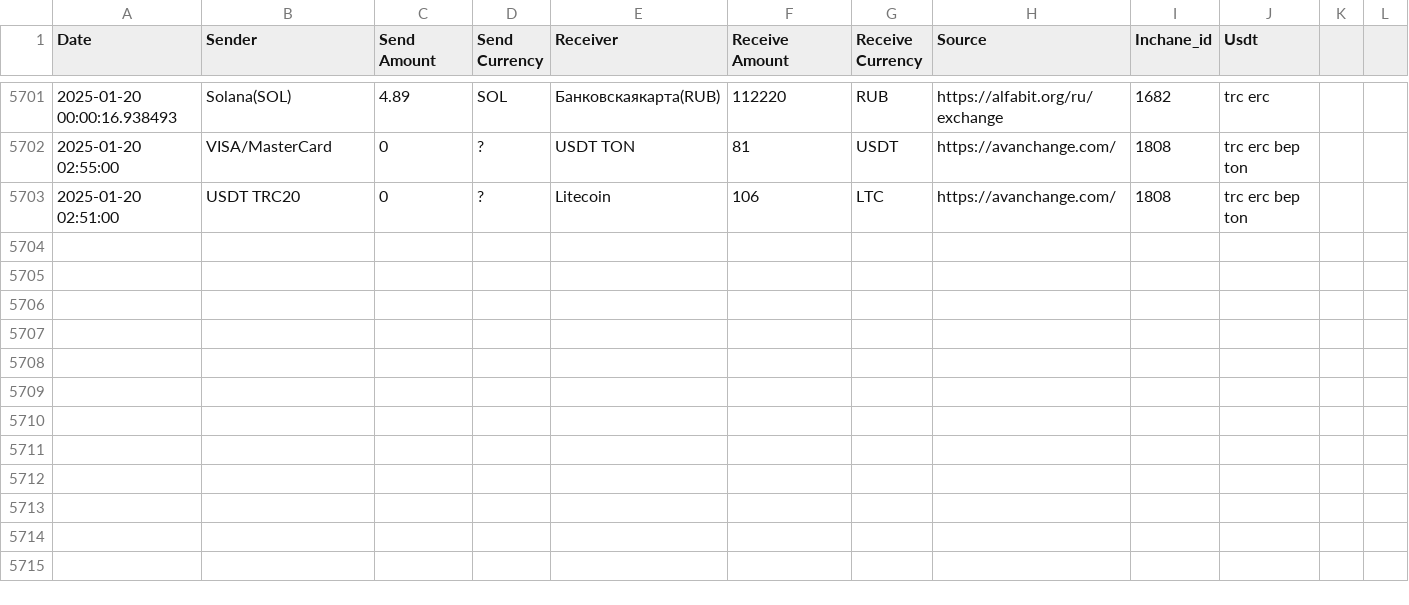
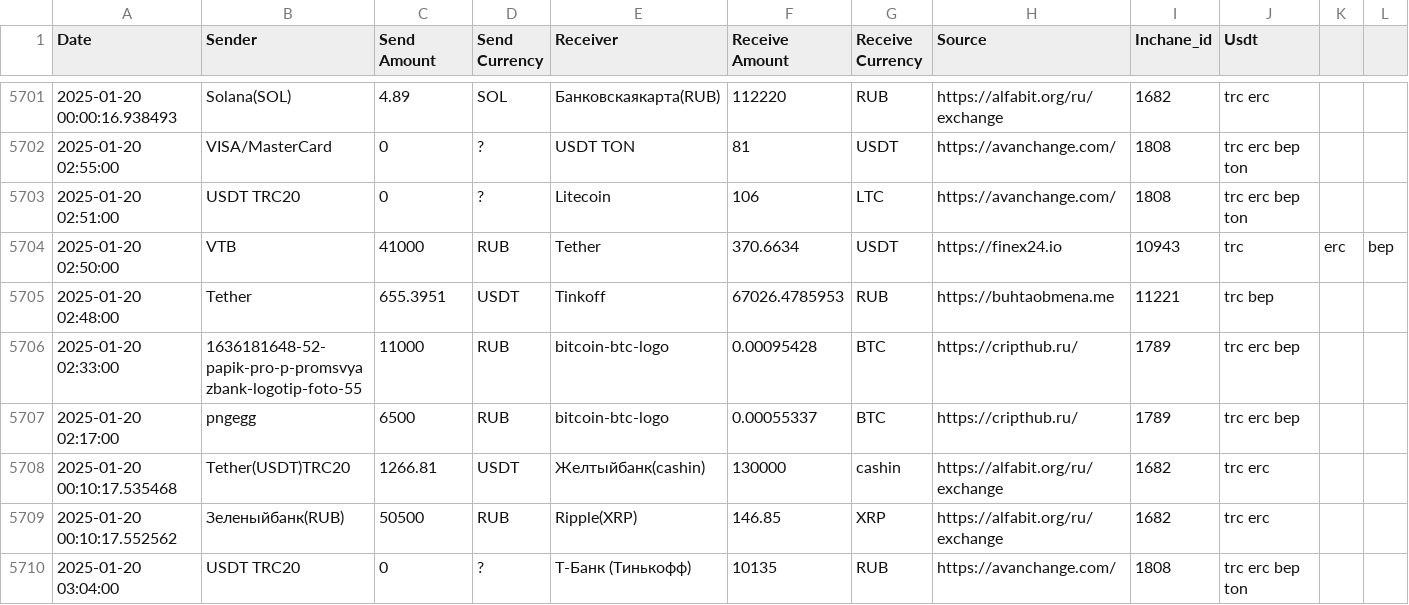
Before and after one commit to rusalyow/oth, a CSV file: transactions.csv, drawn as a sheet; only a part is shown, gaps mark what is left out.

Commit message:
автокомит

```diff
--- a/transactions.csv
+++ b/transactions.csv
@@ -5703 +5703,8 @@ Date,Sender,Send Amount,Send Currency,Receiver,Receive Amount,Receive Currency,S
 2025-01-20 02:51:00,USDT TRC20,0,?,Litecoin,106,LTC,https://avanchange.com/,1808,trc erc bep ton
+2025-01-20 02:50:00,VTB,41000,RUB,Tether,370.6634,USDT,https://finex24.io,10943,trc,erc,bep
+2025-01-20 02:48:00,Tether,655.3951,USDT,Tinkoff,67026.4785953,RUB,https://buhtaobmena.me,11221,trc bep
+2025-01-20 02:33:00,1636181648-52-papik-pro-p-promsvyazbank-logotip-foto-55,11000,RUB,bitcoin-btc-logo,0.00095428,BTC,https://cripthub.ru/,1789,trc erc bep
+2025-01-20 02:17:00,pngegg,6500,RUB,bitcoin-btc-logo,0.00055337,BTC,https://cripthub.ru/,1789,trc erc bep
+2025-01-20 00:10:17.535468,Tether(USDT)TRC20,1266.81,USDT,Желтыйбанк(cashin),130000,cashin,https://alfabit.org/ru/exchange,1682,trc erc
+2025-01-20 00:10:17.552562,Зеленыйбанк(RUB),50500,RUB,Ripple(XRP),146.85,XRP,https://alfabit.org/ru/exchange,1682,trc erc
+2025-01-20 03:04:00,USDT TRC20,0,?,Т-Банк (Тинькофф),10135,RUB,https://avanchange.com/,1808,trc erc bep ton
```
